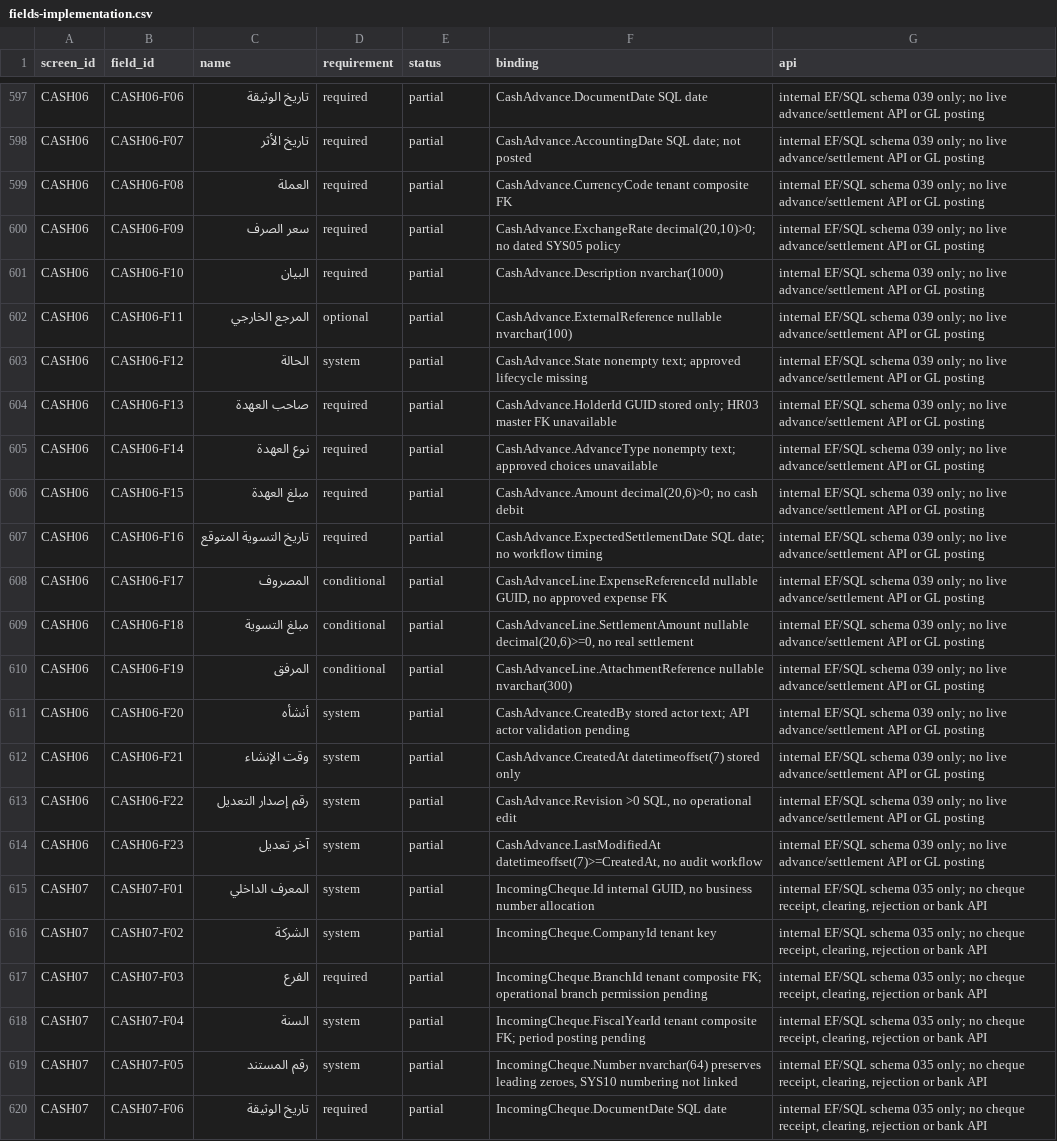
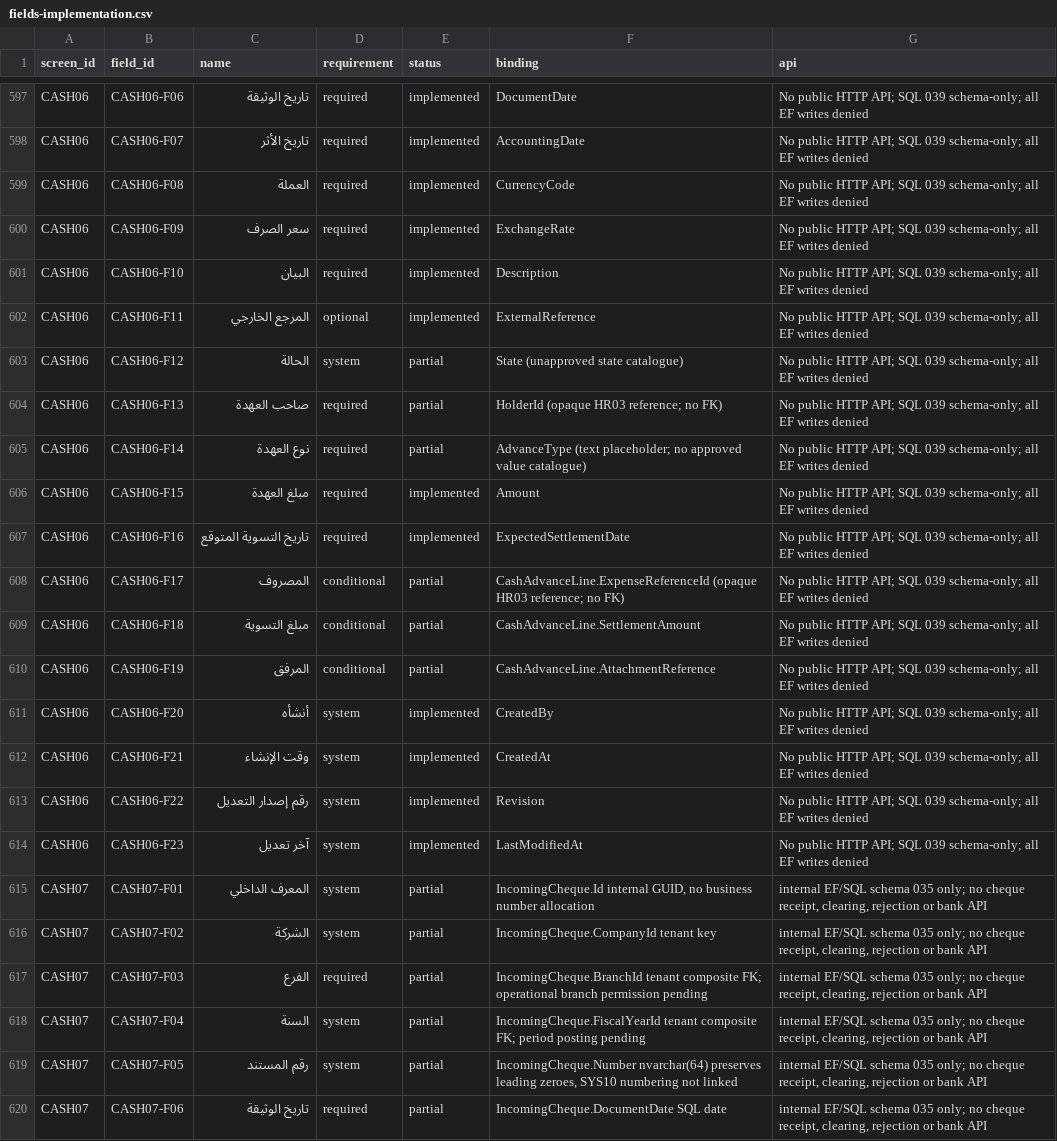
Before and after one commit to ameenalqershi/ameen-erp, a CSV file: docs/backend/fields-implementation.csv, drawn as a sheet; only a part is shown, gaps mark what is left out; the diff covers the shown part only; the diff names each change by its address in the sheet, - before the commit and + after, or states it on an @@ line.

Commit message:
docs(CASH): reconcile V1 readiness and field traceability

```diff
--- a/docs/backend/fields-implementation.csv
+++ b/docs/backend/fields-implementation.csv
-E597:E602 (status): partial
+E597:E602 (status): implemented
-F597 (binding): CashAdvance.DocumentDate SQL date
+F597 (binding): DocumentDate
-G597:G614 (api): internal EF/SQL schema 039 only; no live advance/settlement API or GL posting
+G597:G614 (api): No public HTTP API; SQL 039 schema-only; all EF writes denied
-F598 (binding): CashAdvance.AccountingDate SQL date; not posted
+F598 (binding): AccountingDate
-F599 (binding): CashAdvance.CurrencyCode tenant composite FK
+F599 (binding): CurrencyCode
-F600 (binding): CashAdvance.ExchangeRate decimal(20,10)>0; no dated SYS05 policy
+F600 (binding): ExchangeRate
-F601 (binding): CashAdvance.Description nvarchar(1000)
+F601 (binding): Description
-F602 (binding): CashAdvance.ExternalReference nullable nvarchar(100)
+F602 (binding): ExternalReference
-F603 (binding): CashAdvance.State nonempty text; approved lifecycle missing
+F603 (binding): State (unapproved state catalogue)
-F604 (binding): CashAdvance.HolderId GUID stored only; HR03 master FK unavailable
+F604 (binding): HolderId (opaque HR03 reference; no FK)
-F605 (binding): CashAdvance.AdvanceType nonempty text; approved choices unavailable
+F605 (binding): AdvanceType (text placeholder; no approved value catalogue)
-E606:E607 (status): partial
+E606:E607 (status): implemented
-F606 (binding): CashAdvance.Amount decimal(20,6)>0; no cash debit
+F606 (binding): Amount
-F607 (binding): CashAdvance.ExpectedSettlementDate SQL date; no workflow timing
+F607 (binding): ExpectedSettlementDate
-F608 (binding): CashAdvanceLine.ExpenseReferenceId nullable GUID, no approved expense FK
+F608 (binding): CashAdvanceLine.ExpenseReferenceId (opaque HR03 reference; no FK)
-F609 (binding): CashAdvanceLine.SettlementAmount nullable decimal(20,6)>=0, no real settlement
+F609 (binding): CashAdvanceLine.SettlementAmount
-F610 (binding): CashAdvanceLine.AttachmentReference nullable nvarchar(300)
+F610 (binding): CashAdvanceLine.AttachmentReference
-E611:E614 (status): partial
+E611:E614 (status): implemented
-F611 (binding): CashAdvance.CreatedBy stored actor text; API actor validation pending
+F611 (binding): CreatedBy
-F612 (binding): CashAdvance.CreatedAt datetimeoffset(7) stored only
+F612 (binding): CreatedAt
-F613 (binding): CashAdvance.Revision >0 SQL, no operational edit
+F613 (binding): Revision
-F614 (binding): CashAdvance.LastModifiedAt datetimeoffset(7)>=CreatedAt, no audit workflow
+F614 (binding): LastModifiedAt
```
Also changed, not shown: 129 edited cells elsewhere in this file, docs/backend/diagrams-implementation.csv, docs/backend/screens-implementation.csv, 3 other files.
